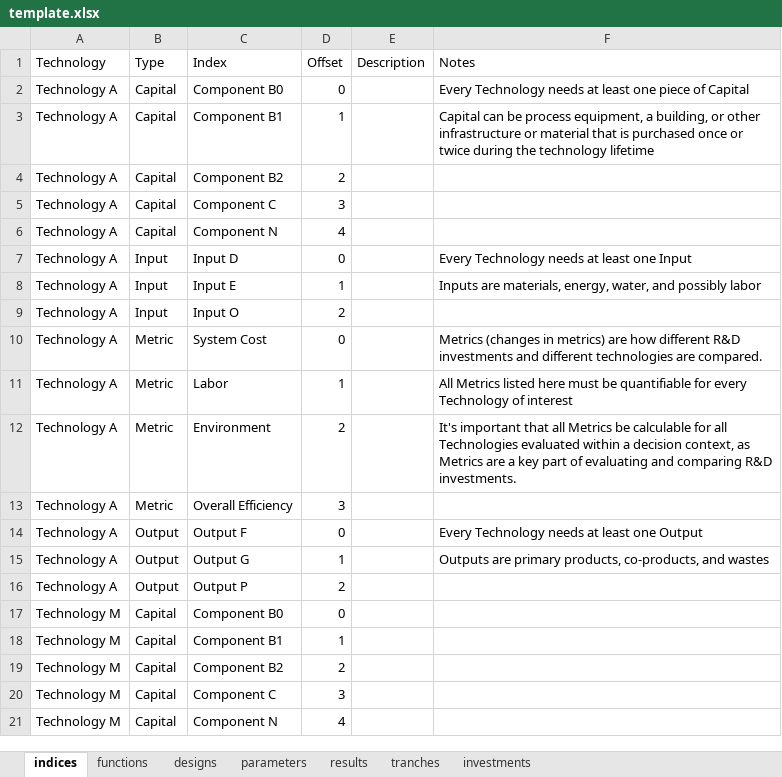
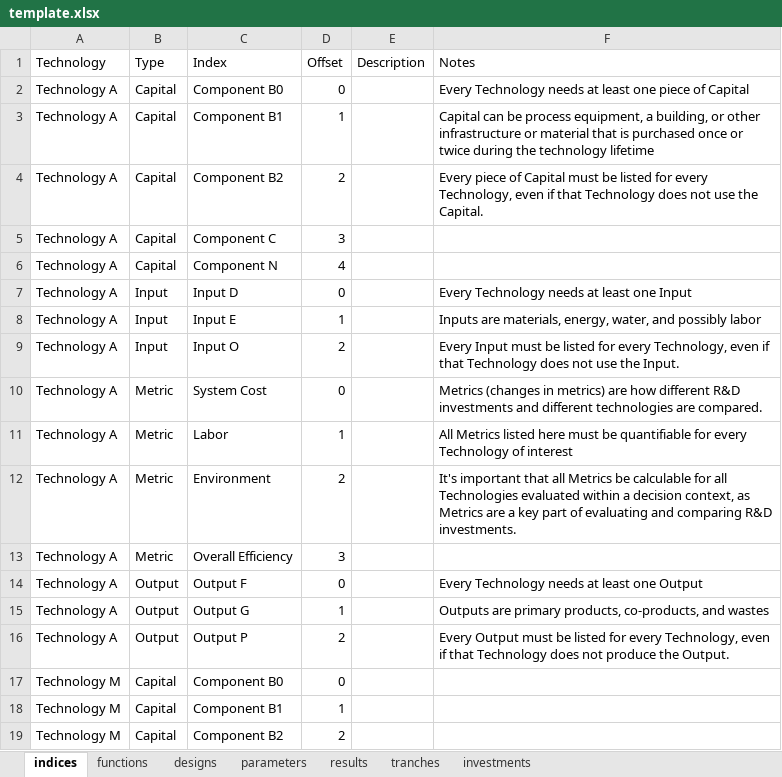
Before and after one commit to NREL/tyche, an Excel workbook: src/technology/template/template.xlsx, sheet indices, drawn as a sheet; only a part is shown; the shorter side is filled out with more unchanged rows; values as stored, in another font and other column widths than the file's, no borders; the diff names each change by its address in the sheet, - before the commit and + after, or states it on an @@ line.

```diff
--- a/src/technology/template/template.xlsx (sheet indices)
+++ b/src/technology/template/template.xlsx (sheet indices)
-F4 (Notes): (empty)
+F4 (Notes): Every piece of Capital must be listed for every Technology, even if that Technology does not use the Capital.
-F9 (Notes): (empty)
+F9 (Notes): Every Input must be listed for every Technology, even if that Technology does not use the Input.
-F16 (Notes): (empty)
+F16 (Notes): Every Output must be listed for every Technology, even if that Technology does not produce the Output.
```
Also changed, not shown: sheet parameters, sheet designs.
